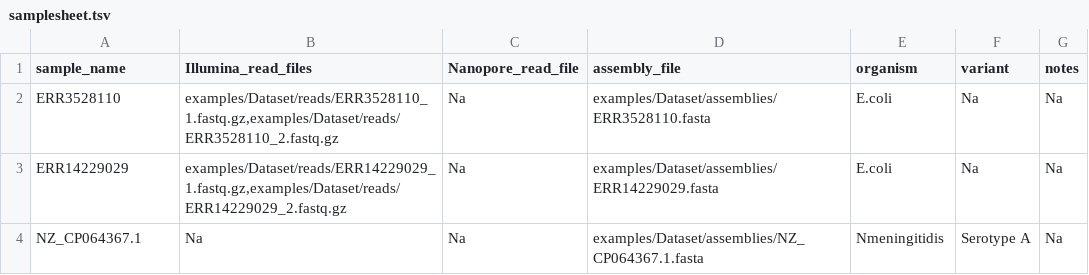
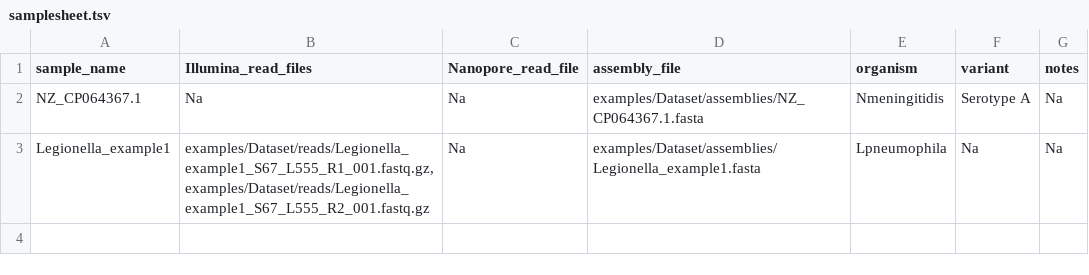
Before and after one commit to ssi-dk/ssi_analysis_utility, a TSV file: examples/samplesheet.tsv, drawn as a sheet.

```diff
--- a/examples/samplesheet.tsv
+++ b/examples/samplesheet.tsv
@@ -1,4 +1,3 @@
 sample_name	Illumina_read_files	Nanopore_read_file	assembly_file	organism	variant	notes
-ERR3528110	examples/Dataset/reads/ERR3528110_1.fastq.gz,examples/Dataset/reads/ERR3528110_2.fastq.gz	Na	examples/Dataset/assemblies/ERR3528110.fasta	E.coli	Na	Na
-ERR14229029	examples/Dataset/reads/ERR14229029_1.fastq.gz,examples/Dataset/reads/ERR14229029_2.fastq.gz	Na	examples/Dataset/assemblies/ERR14229029.fasta	E.coli	Na	Na
 NZ_CP064367.1	Na	Na	examples/Dataset/assemblies/NZ_CP064367.1.fasta	Nmeningitidis	Serotype A	Na
+Legionella_example1	examples/Dataset/reads/Legionella_example1_S67_L555_R1_001.fastq.gz,examples/Dataset/reads/Legionella_example1_S67_L555_R2_001.fastq.gz	Na	examples/Dataset/assemblies/Legionella_example1.fasta	Lpneumophila	Na	Na
```
Also changed, not shown: 9 other files.
